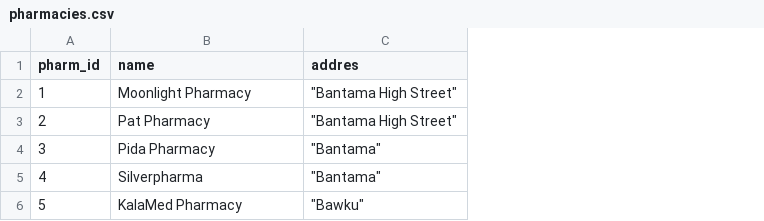
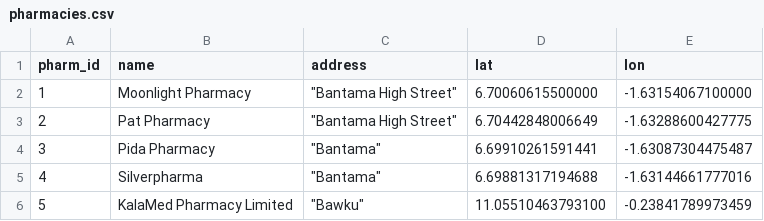
Before and after one commit to lobowicz/medsearch, a CSV file: data/pharmacies.csv, drawn as a sheet; the diff names each change by its address in the sheet, - before the commit and + after, or states it on an @@ line.

```diff
--- a/data/pharmacies.csv
+++ b/data/pharmacies.csv
+column D (lat), rows 2-6: 6.70060615500000 | 6.70442848006649 | 6.69910261591441 | 6.69881317194688 | 11.05510463793100
+column E (lon), rows 2-6: -1.63154067100000 | -1.63288600427775 | -1.63087304475487 | -1.63144661777016 | -0.23841789973459
-C1: addres
+C1: address
-B6 (name): KalaMed Pharmacy
+B6 (name): KalaMed Pharmacy Limited
```
Also changed, not shown: 1 other file.
